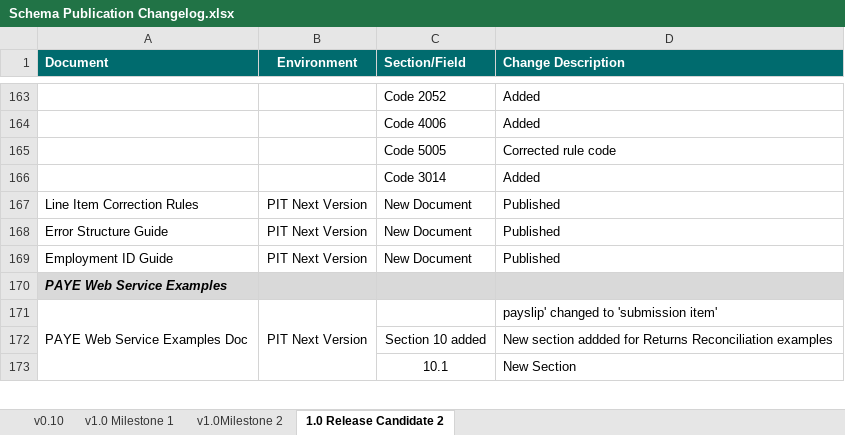
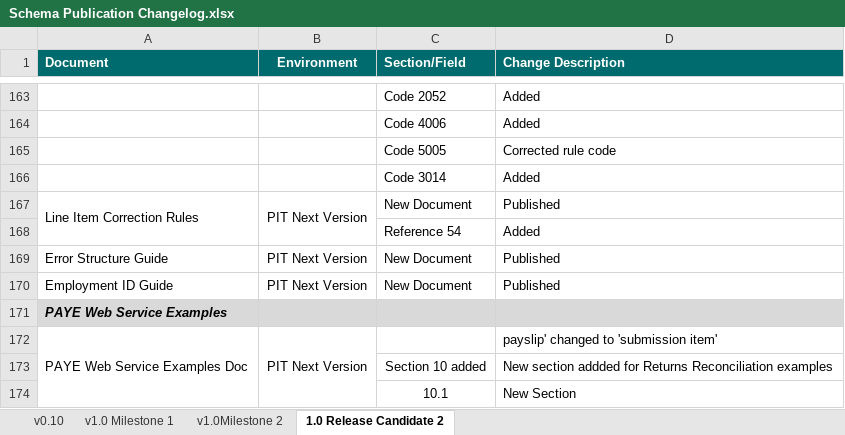
Before and after one commit to revtestaccount/paye-employers-documentation, an Excel workbook: PIT4/Schema Publication Changelog.xlsx, sheet 1.0 Release Candidate 2, drawn as a sheet; only a part is shown, gaps mark what is left out; values as stored, in another font and other column widths than the file's, no borders; the diff names each change by its address in the sheet, - before the commit and + after, or states it on an @@ line.

```diff
--- a/PIT4/Schema Publication Changelog.xlsx (sheet 1.0 Release Candidate 2)
+++ b/PIT4/Schema Publication Changelog.xlsx (sheet 1.0 Release Candidate 2)
+A167:A168 merged
+B167:B168 merged
+row 168:  |  | Reference 54 | Added
```
Also changed, not shown: 2 other files.
